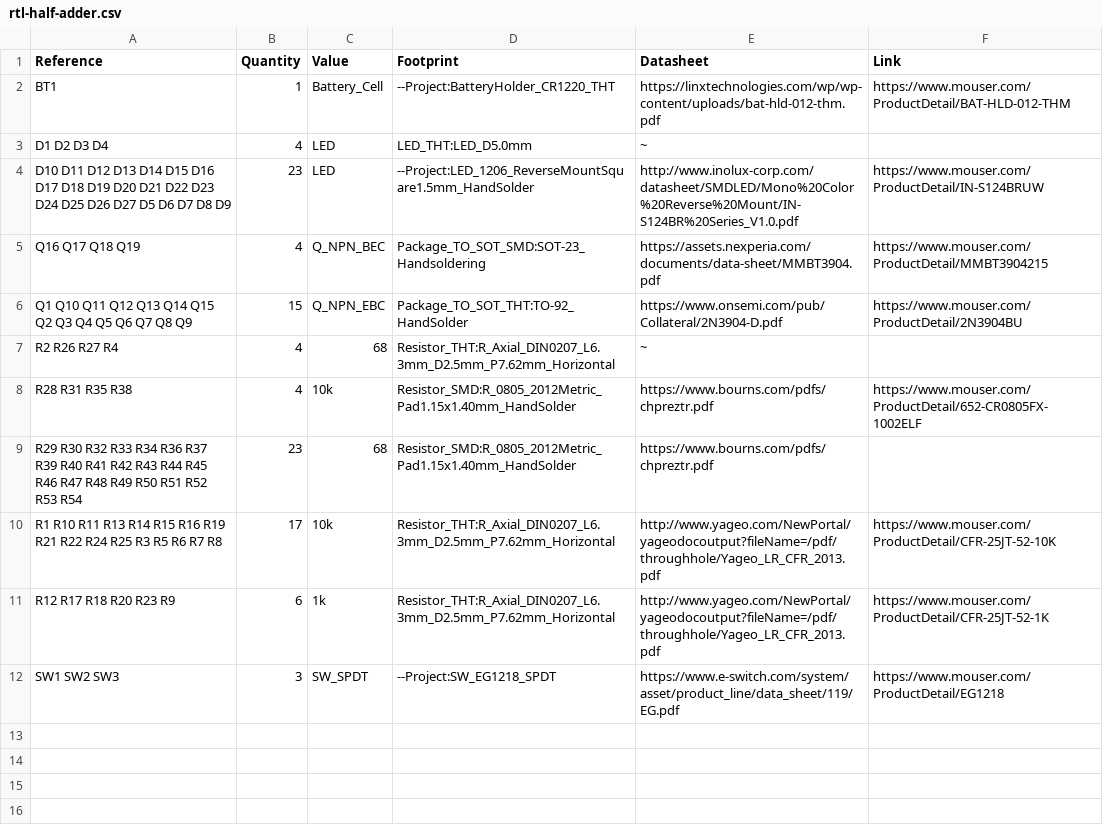
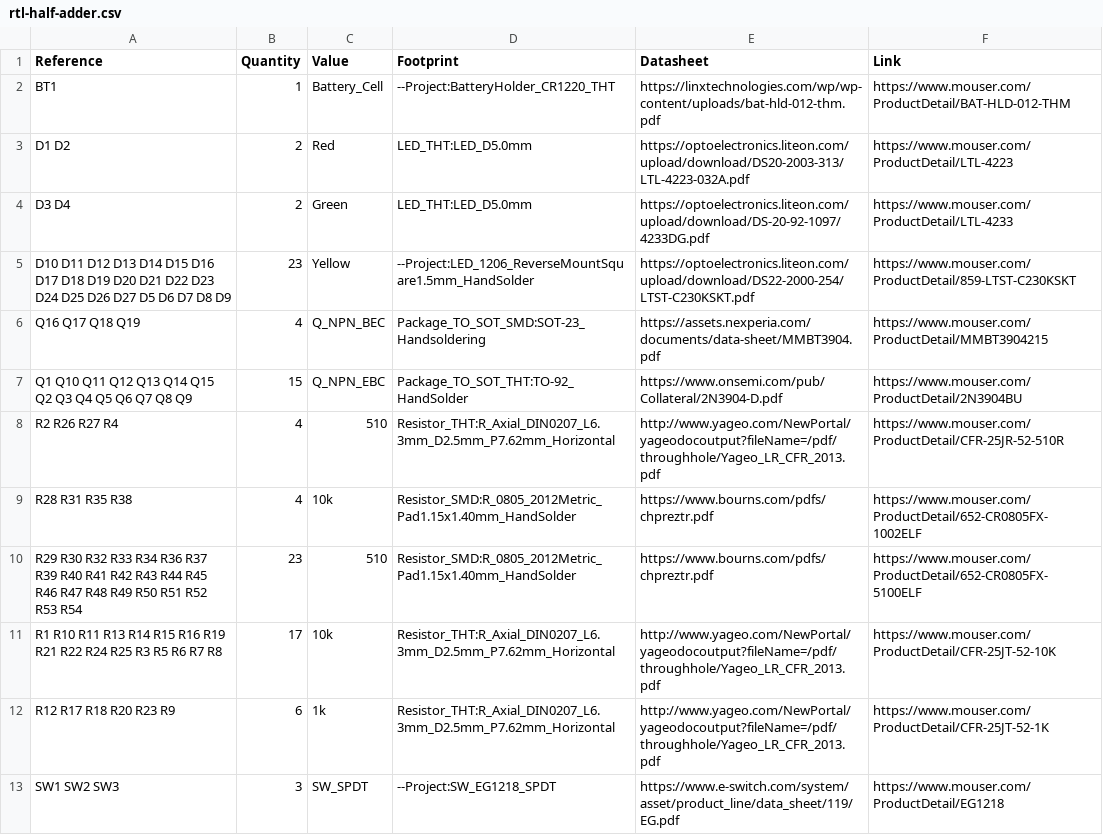
Before and after one commit to tyehle/rtl-half-adder, a CSV file: rtl-half-adder.csv, drawn as a sheet.

```diff
--- a/rtl-half-adder.csv
+++ b/rtl-half-adder.csv
@@ -2,9 +2,10 @@ Reference, Quantity, Value, Footprint, Datasheet, Link
 BT1 ,1,"Battery_Cell","--Project:BatteryHolder_CR1220_THT","https://linxtechnologies.com/wp/wp-content/uploads/bat-hld-012-thm.pdf","https://www.mouser.com/ProductDetail/BAT-HLD-012-THM"
-D1 D2 D3 D4 ,4,"LED","LED_THT:LED_D5.0mm","~"
-D10 D11 D12 D13 D14 D15 D16 D17 D18 D19 D20 D21 D22 D23 D24 D25 D26 D27 D5 D6 D7 D8 D9 ,23,"LED","--Project:LED_1206_ReverseMountSquare1.5mm_HandSolder","http://www.inolux-corp.com/datasheet/SMDLED/Mono%20Color%20Reverse%20Mount/IN-S124BR%20Series_V1.0.pdf","https://www.mouser.com/ProductDetail/IN-S124BRUW"
+D1 D2 ,2,"Red","LED_THT:LED_D5.0mm","https://optoelectronics.liteon.com/upload/download/DS20-2003-313/LTL-4223-032A.pdf","https://www.mouser.com/ProductDetail/LTL-4223"
+D3 D4 ,2,"Green","LED_THT:LED_D5.0mm","https://optoelectronics.liteon.com/upload/download/DS-20-92-1097/4233DG.pdf","https://www.mouser.com/ProductDetail/LTL-4233"
+D10 D11 D12 D13 D14 D15 D16 D17 D18 D19 D20 D21 D22 D23 D24 D25 D26 D27 D5 D6 D7 D8 D9 ,23,"Yellow","--Project:LED_1206_ReverseMountSquare1.5mm_HandSolder","https://optoelectronics.liteon.com/upload/download/DS22-2000-254/LTST-C230KSKT.pdf","https://www.mouser.com/ProductDetail/859-LTST-C230KSKT"
 Q16 Q17 Q18 Q19 ,4,"Q_NPN_BEC","Package_TO_SOT_SMD:SOT-23_Handsoldering","https://assets.nexperia.com/documents/data-sheet/MMBT3904.pdf","https://www.mouser.com/ProductDetail/MMBT3904215"
 Q1 Q10 Q11 Q12 Q13 Q14 Q15 Q2 Q3 Q4 Q5 Q6 Q7 Q8 Q9 ,15,"Q_NPN_EBC","Package_TO_SOT_THT:TO-92_HandSolder","https://www.onsemi.com/pub/Collateral/2N3904-D.pdf","https://www.mouser.com/ProductDetail/2N3904BU"
-R2 R26 R27 R4 ,4,"68","Resistor_THT:R_Axial_DIN0207_L6.3mm_D2.5mm_P7.62mm_Horizontal","~"
+R2 R26 R27 R4 ,4,"510","Resistor_THT:R_Axial_DIN0207_L6.3mm_D2.5mm_P7.62mm_Horizontal","http://www.yageo.com/NewPortal/yageodocoutput?fileName=/pdf/throughhole/Yageo_LR_CFR_2013.pdf","https://www.mouser.com/ProductDetail/CFR-25JR-52-510R"
 R28 R31 R35 R38 ,4,"10k","Resistor_SMD:R_0805_2012Metric_Pad1.15x1.40mm_HandSolder","https://www.bourns.com/pdfs/chpreztr.pdf","https://www.mouser.com/ProductDetail/652-CR0805FX-1002ELF"
-R29 R30 R32 R33 R34 R36 R37 R39 R40 R41 R42 R43 R44 R45 R46 R47 R48 R49 R50 R51 R52 R53 R54 ,23,"68","Resistor_SMD:R_0805_2012Metric_Pad1.15x1.40mm_HandSolder","https://www.bourns.com/pdfs/chpreztr.pdf"
+R29 R30 R32 R33 R34 R36 R37 R39 R40 R41 R42 R43 R44 R45 R46 R47 R48 R49 R50 R51 R52 R53 R54 ,23,"510","Resistor_SMD:R_0805_2012Metric_Pad1.15x1.40mm_HandSolder","https://www.bourns.com/pdfs/chpreztr.pdf","https://www.mouser.com/ProductDetail/652-CR0805FX-5100ELF"
 R1 R10 R11 R13 R14 R15 R16 R19 R21 R22 R24 R25 R3 R5 R6 R7 R8 ,17,"10k","Resistor_THT:R_Axial_DIN0207_L6.3mm_D2.5mm_P7.62mm_Horizontal","http://www.yageo.com/NewPortal/yageodocoutput?fileName=/pdf/throughhole/Yageo_LR_CFR_2013.pdf","https://www.mouser.com/ProductDetail/CFR-25JT-52-10K"
```
Also changed, not shown: 4 other files.
